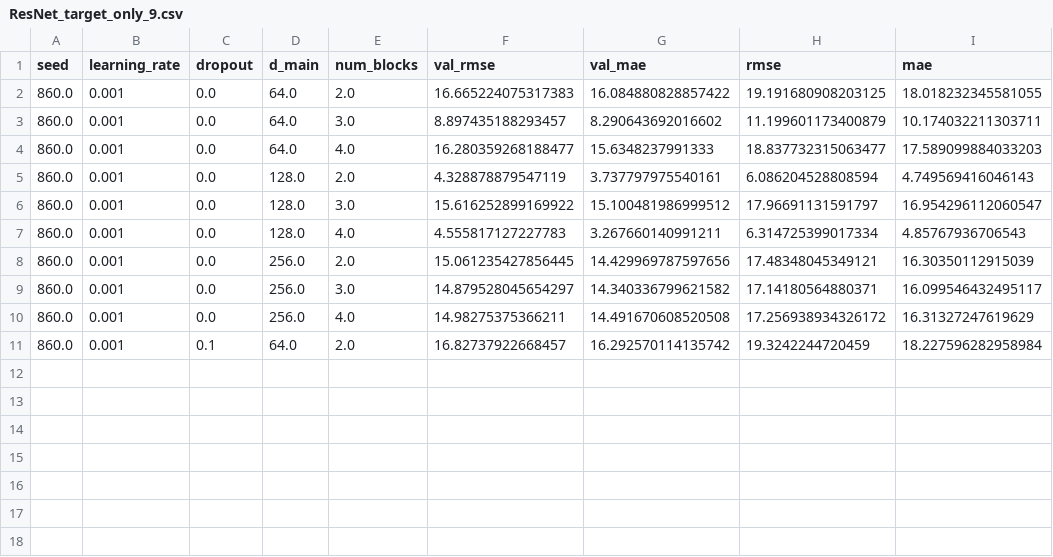
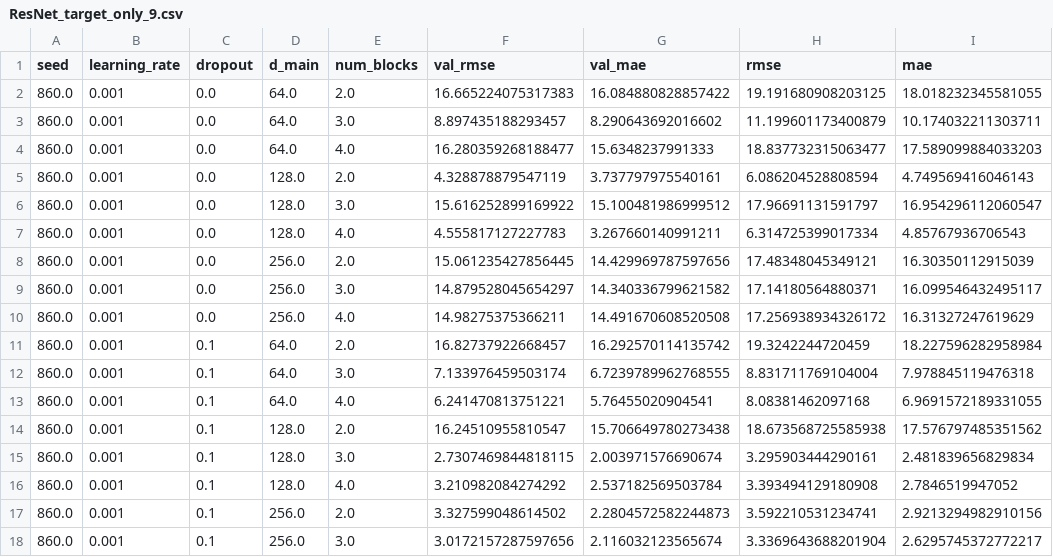
Before and after one commit to DageBjorne/transfertreeboost, a CSV file: uci/results/ResNet_target_only_9.csv, drawn as a sheet.

```diff
--- a/uci/results/ResNet_target_only_9.csv
+++ b/uci/results/ResNet_target_only_9.csv
@@ -11 +11,8 @@ seed,learning_rate,dropout,d_main,num_blocks,val_rmse,val_mae,rmse,mae
 860.0,0.001,0.1,64.0,2.0,16.82737922668457,16.292570114135742,19.3242244720459,18.227596282958984
+860.0,0.001,0.1,64.0,3.0,7.133976459503174,6.7239789962768555,8.831711769104004,7.978845119476318
+860.0,0.001,0.1,64.0,4.0,6.241470813751221,5.76455020904541,8.08381462097168,6.9691572189331055
+860.0,0.001,0.1,128.0,2.0,16.24510955810547,15.706649780273438,18.673568725585938,17.576797485351562
+860.0,0.001,0.1,128.0,3.0,2.7307469844818115,2.003971576690674,3.295903444290161,2.481839656829834
+860.0,0.001,0.1,128.0,4.0,3.210982084274292,2.537182569503784,3.393494129180908,2.7846519947052
+860.0,0.001,0.1,256.0,2.0,3.327599048614502,2.2804572582244873,3.592210531234741,2.9213294982910156
+860.0,0.001,0.1,256.0,3.0,3.0172157287597656,2.116032123565674,3.3369643688201904,2.6295745372772217
```
Also changed, not shown: 2 other files.
